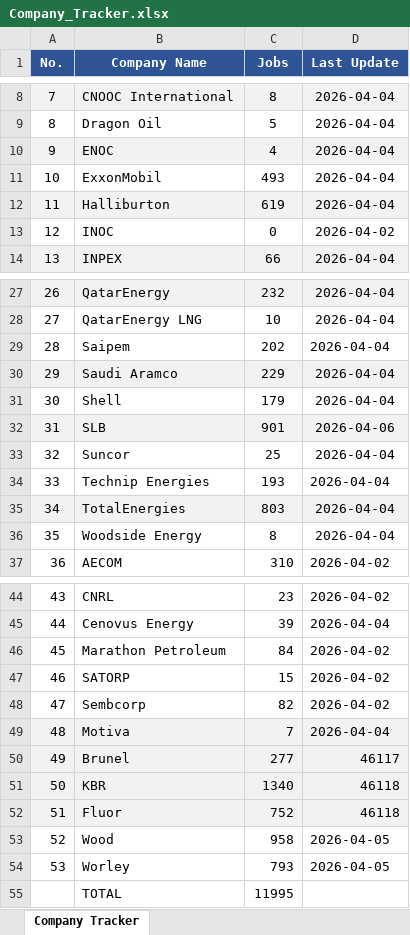
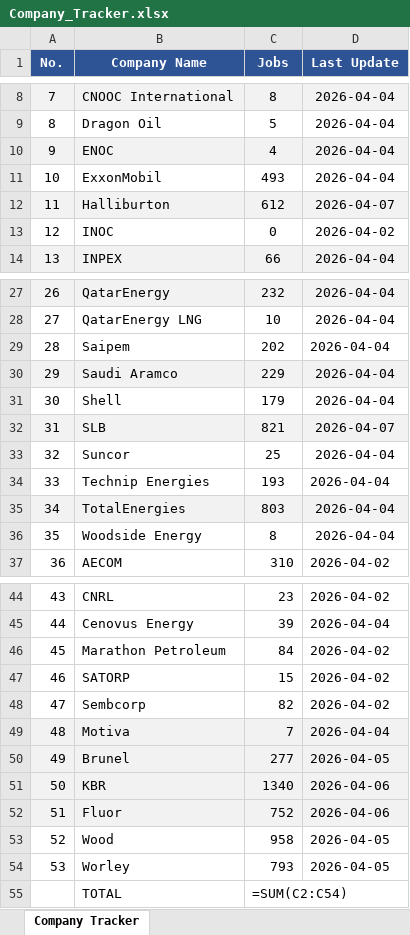
Before and after one commit to illeh69/KerjaAI-oil-gas-me, an Excel workbook: Company_Tracker.xlsx, sheet Company Tracker, drawn as a sheet; only a part is shown, gaps mark what is left out; values as stored, in another font and other column widths than the file's, no borders; formulas without a stored value are shown as written; charts and pictures not drawn; the diff names each change by its address in the sheet, - before the commit and + after, or states it on an @@ line.

```diff
--- a/Company_Tracker.xlsx (sheet Company Tracker)
+++ b/Company_Tracker.xlsx (sheet Company Tracker)
-C12 (Jobs): 619
+C12 (Jobs): 612
-D12 (Last Update): 2026-04-04
+D12 (Last Update): 2026-04-07
-C32 (Jobs): 901
+C32 (Jobs): 821
-D32 (Last Update): 2026-04-06
+D32 (Last Update): 2026-04-07
-D50 (Last Update): 46117
+D50 (Last Update): 2026-04-05
-D51:D52 (Last Update): 46118
+D51:D52 (Last Update): 2026-04-06
-C55 (Jobs): 11995
+C55 (Jobs): =SUM(C2:C54)
```
Also changed, not shown: charts or pictures, 4 other files.
